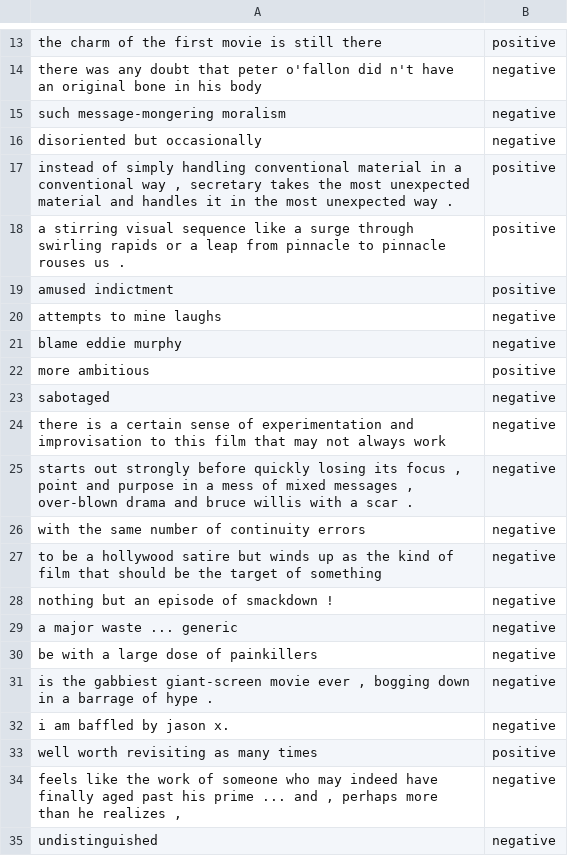
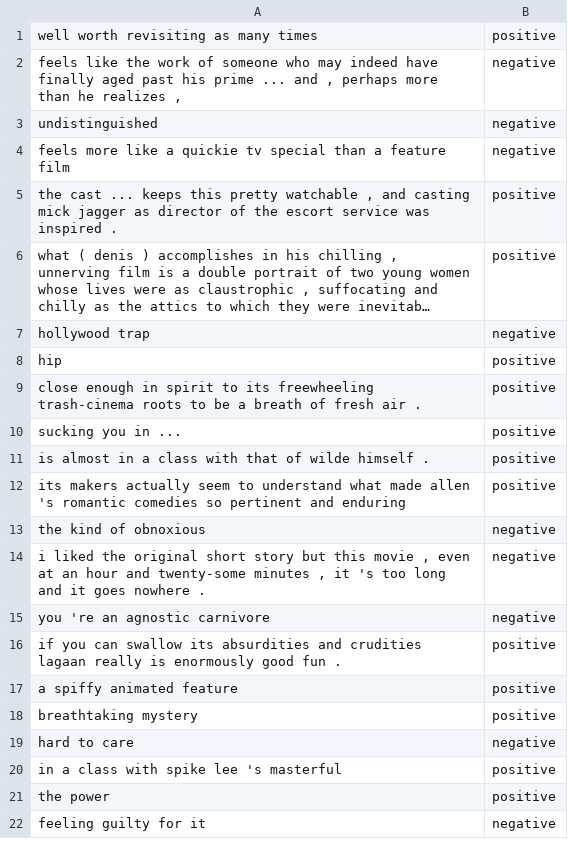
Before and after one commit to DreamingFuture/DeepBBT, a TSV file: datasets/SST-2/8/test.tsv, drawn as a sheet; only a part is shown, gaps mark what is left out; the shorter side is filled out with more unchanged rows; long unchanged cells end in …; the diff covers the shown part only; the diff names each change by its address in the sheet, - before the commit and + after, or states it on an @@ line.

```diff
--- a/datasets/SST-2/8/test.tsv
+++ b/datasets/SST-2/8/test.tsv
-row 13: the charm of the first movie is still there | positive
-row 14: there was any doubt that peter o'fallon did n't have an original bone in his body | negative
-row 15: such message-mongering moralism | negative
-row 16: disoriented but occasionally | negative
-row 17: instead of simply handling conventional material in a conventional way , secretary takes the most unexpected material and handles it in the most unexpected way . | positive
-row 18: a stirring visual sequence like a surge through swirling rapids or a leap from pinnacle to pinnacle rouses us . | positive
-row 19: amused indictment | positive
-row 20: attempts to mine laughs | negative
-row 21: blame eddie murphy | negative
-row 22: more ambitious | positive
-row 23: sabotaged | negative
-row 24: there is a certain sense of experimentation and improvisation to this film that may not always work | negative
-row 25: starts out strongly before quickly losing its focus , point and purpose in a mess of mixed messages , over-blown drama and bruce willis with a scar . | negative
-row 26: with the same number of continuity errors | negative
-row 27: to be a hollywood satire but winds up as the kind of film that should be the target of something | negative
-row 28: nothing but an episode of smackdown ! | negative
-row 29: a major waste ... generic | negative
-row 30: be with a large dose of painkillers | negative
-row 31: is the gabbiest giant-screen movie ever , bogging down in a barrage of hype . | negative
-row 32: i am baffled by jason x. | negative
```
Also changed, not shown: 12 removed rows elsewhere in this file, datasets/SST-2/13/test.tsv, datasets/SST-2/42/test.tsv, 28 other files.
